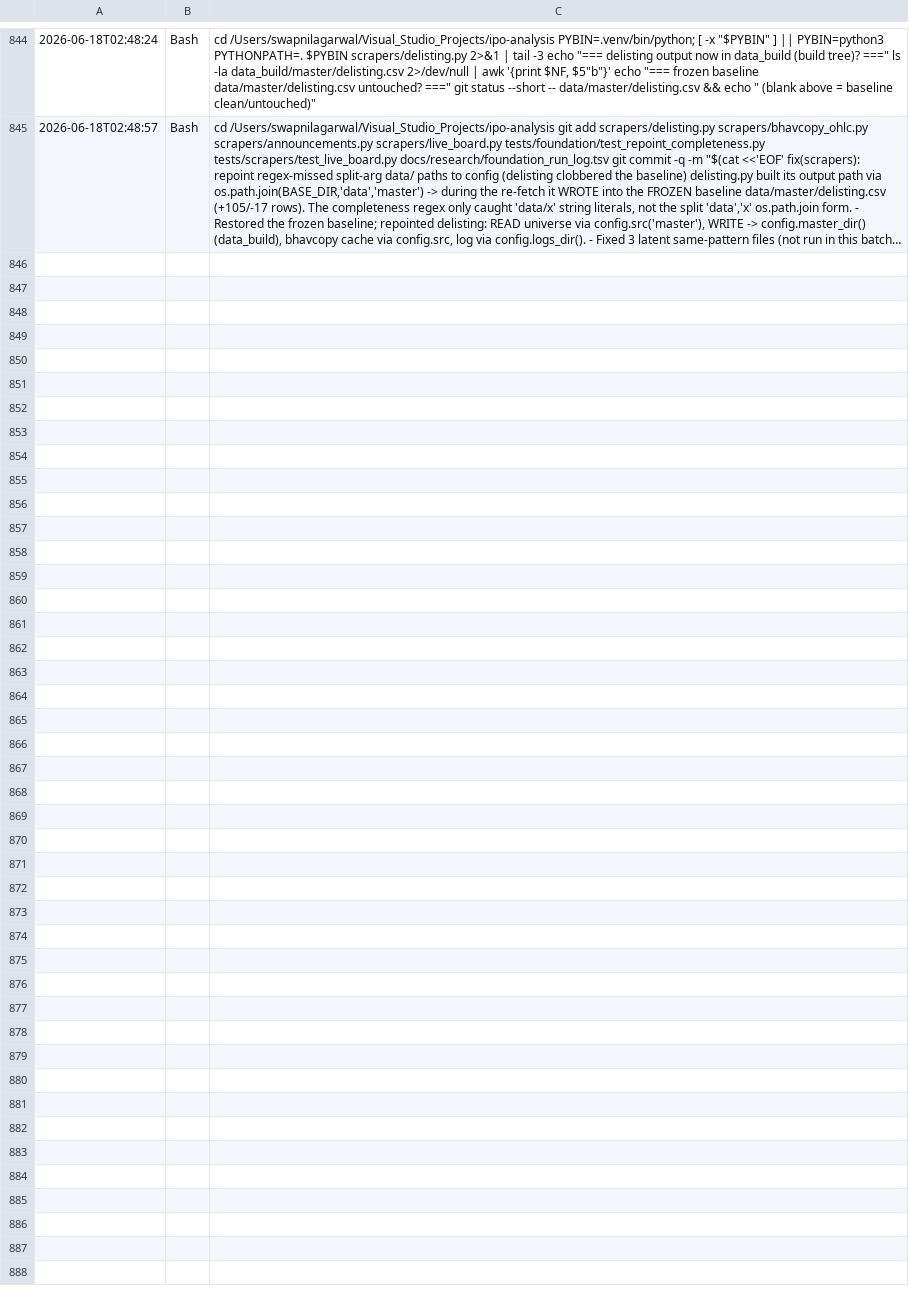
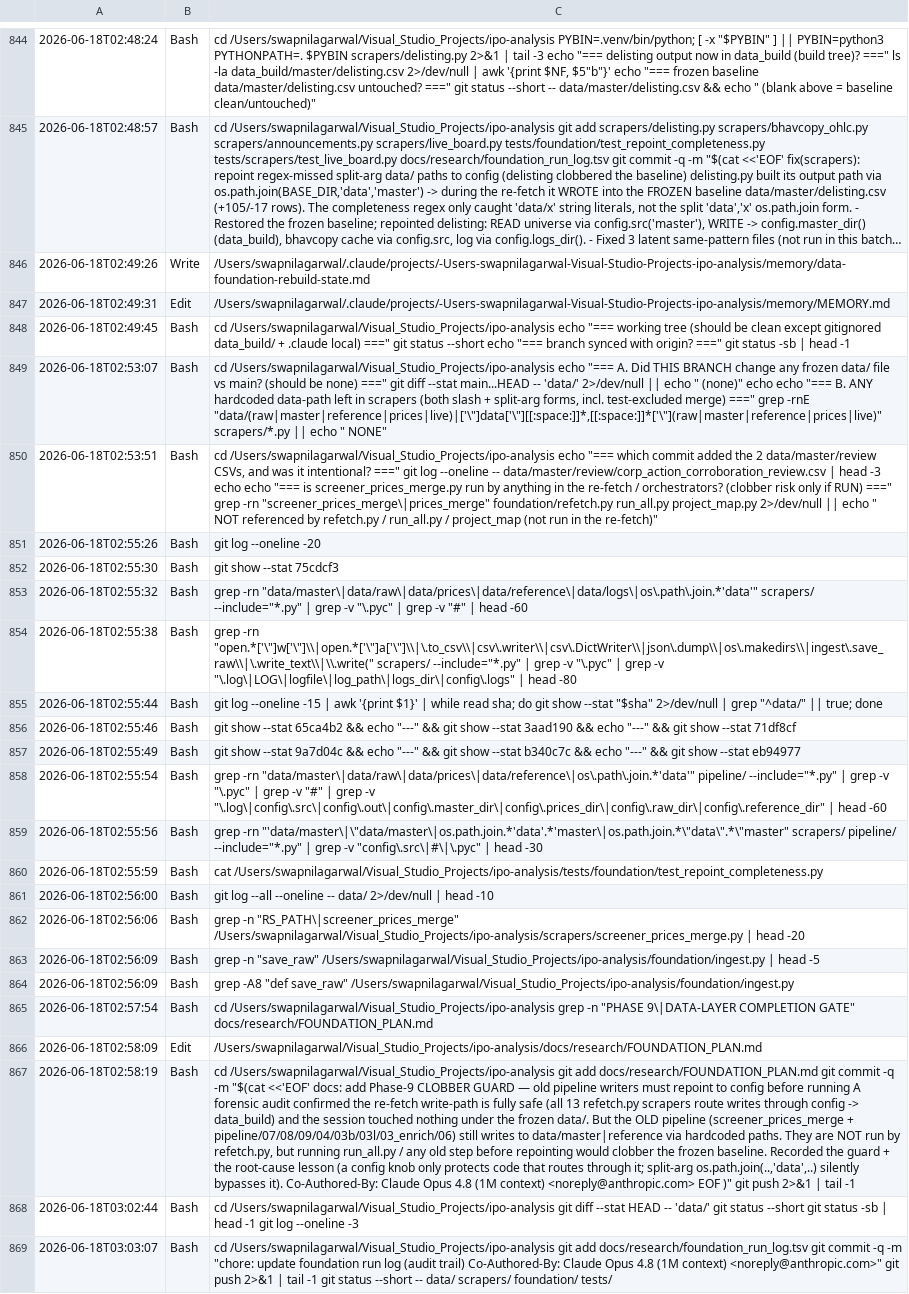
Before and after one commit to aristrader/ipo-analysis, a TSV file: docs/research/foundation_run_log.tsv, drawn as a sheet; only a part is shown, gaps mark what is left out; long unchanged cells end in …; the diff names each change by its address in the sheet, - before the commit and + after, or states it on an @@ line.

```diff
--- a/docs/research/foundation_run_log.tsv
+++ b/docs/research/foundation_run_log.tsv
+row 846: 2026-06-18T02:49:26 | Write | /Users/swapnilagarwal/.claude/projects/-Users-swapnilagarwal-Visual-Studio-Projects-ipo-analysis/memory/data-foundation-rebuild-state.md
+row 847: 2026-06-18T02:49:31 | Edit | /Users/swapnilagarwal/.claude/projects/-Users-swapnilagarwal-Visual-Studio-Projects-ipo-analysis/memory/MEMORY.md
+row 848: 2026-06-18T02:49:45 | Bash | cd /Users/swapnilagarwal/Visual_Studio_Projects/ipo-analysis echo "=== working tree (should be clean except gitignored data_build/ + .claude local) ===" git status --short echo "=== branch synced with origin? ===" git status -sb | head -1
+row 849: 2026-06-18T02:53:07 | Bash | cd /Users/swapnilagarwal/Visual_Studio_Projects/ipo-analysis echo "=== A. Did THIS BRANCH change any frozen data/ file vs main? (should be none) ===" git diff --stat main...HEAD -- 'data/' 2>/dev/null || echo " (none)" echo echo "=== B. ANY hardcoded data-path left in scrapers (both slash + split-arg forms, incl. test-excluded merge) ===" grep -rnE "data/(raw|master|reference|prices|live)|['\"]data['\"][[:space:]]*,[[:space:]]*['\"](raw|master|reference|prices|live)" scrapers/*.py || echo " NONE"
+row 850: 2026-06-18T02:53:51 | Bash | cd /Users/swapnilagarwal/Visual_Studio_Projects/ipo-analysis echo "=== which commit added the 2 data/master/review CSVs, and was it intentional? ===" git log --oneline -- data/master/review/corp_action_corroboration_review.csv | head -3 echo echo "=== is screener_prices_merge.py run by anything in the re-fetch / orchestrators? (clobber risk only if RUN) ===" grep -rn "screener_prices_merge\|prices_merge" foundation/refetch.py run_all.py project_map.py 2>/dev/null || echo " NOT referenced by refetch.py / run_all.py / project_map (not run in the re-fetch)"
+row 851: 2026-06-18T02:55:26 | Bash | git log --oneline -20
+row 852: 2026-06-18T02:55:30 | Bash | git show --stat 75cdcf3
+row 853: 2026-06-18T02:55:32 | Bash | grep -rn "data/master\|data/raw\|data/prices\|data/reference\|data/logs\|os\.path\.join.*'data'" scrapers/ --include="*.py" | grep -v "\.pyc" | grep -v "#" | head -60
+row 854: 2026-06-18T02:55:38 | Bash | grep -rn "open.*['\"]w['\"]\\|open.*['\"]a['\"]\\|\.to_csv\\|csv\.writer\\|csv\.DictWriter\\|json\.dump\\|os\.makedirs\\|ingest\.save_raw\\|\.write_text\\|\\.write(" scrapers/ --include="*.py" | grep -v "\.pyc" | grep -v "\.log\|LOG\|logfile\|log_path\|logs_dir\|config\.logs" | head -80
+row 855: 2026-06-18T02:55:44 | Bash | git log --oneline -15 | awk '{print $1}' | while read sha; do git show --stat "$sha" 2>/dev/null | grep "^data/" || true; done
+row 856: 2026-06-18T02:55:46 | Bash | git show --stat 65ca4b2 && echo "---" && git show --stat 3aad190 && echo "---" && git show --stat 71df8cf
+row 857: 2026-06-18T02:55:49 | Bash | git show --stat 9a7d04c && echo "---" && git show --stat b340c7c && echo "---" && git show --stat eb94977
+row 858: 2026-06-18T02:55:54 | Bash | grep -rn "data/master\|data/raw\|data/prices\|data/reference\|os\.path\.join.*'data'" pipeline/ --include="*.py" | grep -v "\.pyc" | grep -v "#" | grep -v "\.log\|config\.src\|config\.out\|config\.master_dir\|config\.prices_dir\|config\.raw_dir\|config\.reference_dir" | head -60
+row 859: 2026-06-18T02:55:56 | Bash | grep -rn "'data/master\|\"data/master\|os.path.join.*'data'.*'master\|os.path.join.*\"data\".*\"master" scrapers/ pipeline/ --include="*.py" | grep -v "config\.src\|#\|\.pyc" | head -30
+row 860: 2026-06-18T02:55:59 | Bash | cat /Users/swapnilagarwal/Visual_Studio_Projects/ipo-analysis/tests/foundation/test_repoint_completeness.py
+row 861: 2026-06-18T02:56:00 | Bash | git log --all --oneline -- data/ 2>/dev/null | head -10
+row 862: 2026-06-18T02:56:06 | Bash | grep -n "RS_PATH\|screener_prices_merge" /Users/swapnilagarwal/Visual_Studio_Projects/ipo-analysis/scrapers/screener_prices_merge.py | head -20
+row 863: 2026-06-18T02:56:09 | Bash | grep -n "save_raw" /Users/swapnilagarwal/Visual_Studio_Projects/ipo-analysis/foundation/ingest.py | head -5
+row 864: 2026-06-18T02:56:09 | Bash | grep -A8 "def save_raw" /Users/swapnilagarwal/Visual_Studio_Projects/ipo-analysis/foundation/ingest.py
+row 865: 2026-06-18T02:57:54 | Bash | cd /Users/swapnilagarwal/Visual_Studio_Projects/ipo-analysis grep -n "PHASE 9\|DATA-LAYER COMPLETION GATE" docs/research/FOUNDATION_PLAN.md
+row 866: 2026-06-18T02:58:09 | Edit | /Users/swapnilagarwal/Visual_Studio_Projects/ipo-analysis/docs/research/FOUNDATION_PLAN.md
+row 867: 2026-06-18T02:58:19 | Bash | cd /Users/swapnilagarwal/Visual_Studio_Projects/ipo-analysis git add docs/research/FOUNDATION_PLAN.md git commit -q -m "$(cat <<'EOF' docs: add Phase-9 CLOBBER GUARD — old pipeline writers must repoint to config before running A forensic audit confirmed the re-fetch write-path is fully safe (all 13 refetch.py scrapers route writes through config -> data_build) and the session touched nothing under the frozen data/. But the OLD pipeline (screener_prices_merge + pipeline/07/08/09/04/03b/03l/03_enrich/06) still writes to data/master|reference via hardcoded paths. They are NOT run by refetch.py, but running run_all.py / any old step before repointing would clobber the frozen baseline. Recorded the guard + the root-cause lesson (a config knob only protects code that routes through it; split-arg os.path.join(..,'data',..) silently bypasses it). Co-Authored-By: Claude Opus 4.8 (1M context) <noreply@anthropic.com> EOF )" git push 2>&1 | tail -1
+row 868: 2026-06-18T03:02:44 | Bash | cd /Users/swapnilagarwal/Visual_Studio_Projects/ipo-analysis git diff --stat HEAD -- 'data/' git status --short git status -sb | head -1 git log --oneline -3
+row 869: 2026-06-18T03:03:07 | Bash | cd /Users/swapnilagarwal/Visual_Studio_Projects/ipo-analysis git add docs/research/foundation_run_log.tsv git commit -q -m "chore: update foundation run log (audit trail) Co-Authored-By: Claude Opus 4.8 (1M context) <noreply@anthropic.com>" git push 2>&1 | tail -1 git status --short -- data/ scrapers/ foundation/ tests/
```
